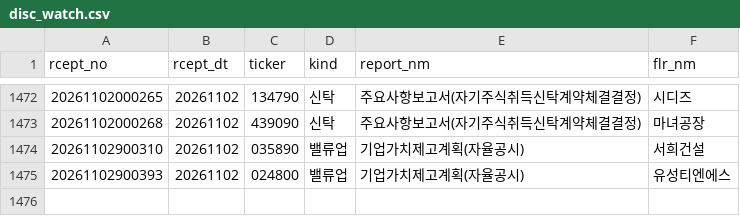
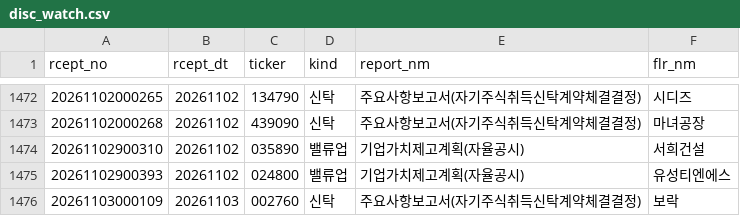
Before and after one commit to bamhobak/kospi-volume, a CSV file: data/disc_watch.csv, drawn as a sheet; only a part is shown, gaps mark what is left out.

Commit message:
data: 2026-11-03

```diff
--- a/data/disc_watch.csv
+++ b/data/disc_watch.csv
@@ -1475 +1475,2 @@ rcept_no,rcept_dt,ticker,kind,report_nm,flr_nm
 20261102900393,20261102,024800,밸류업,기업가치제고계획(자율공시)              ,유성티엔에스
+20261103000109,20261103,002760,신탁,주요사항보고서(자기주식취득신탁계약체결결정),보락
```
Also changed, not shown: 1 other file.
